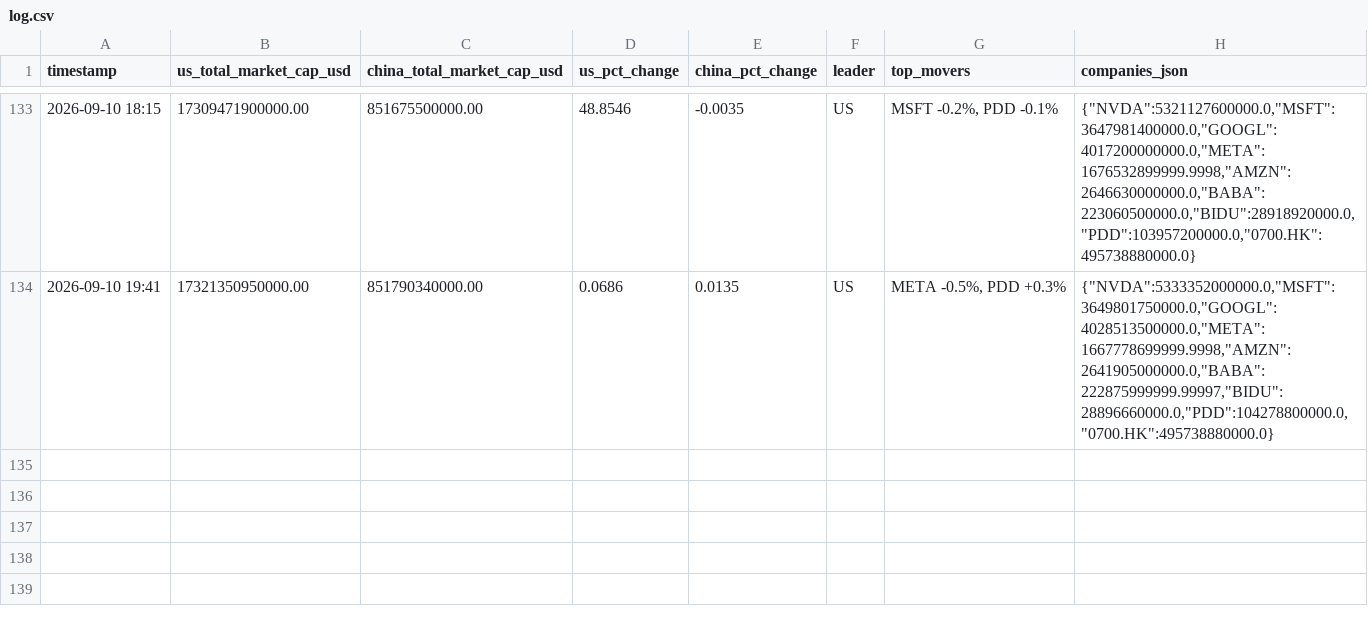
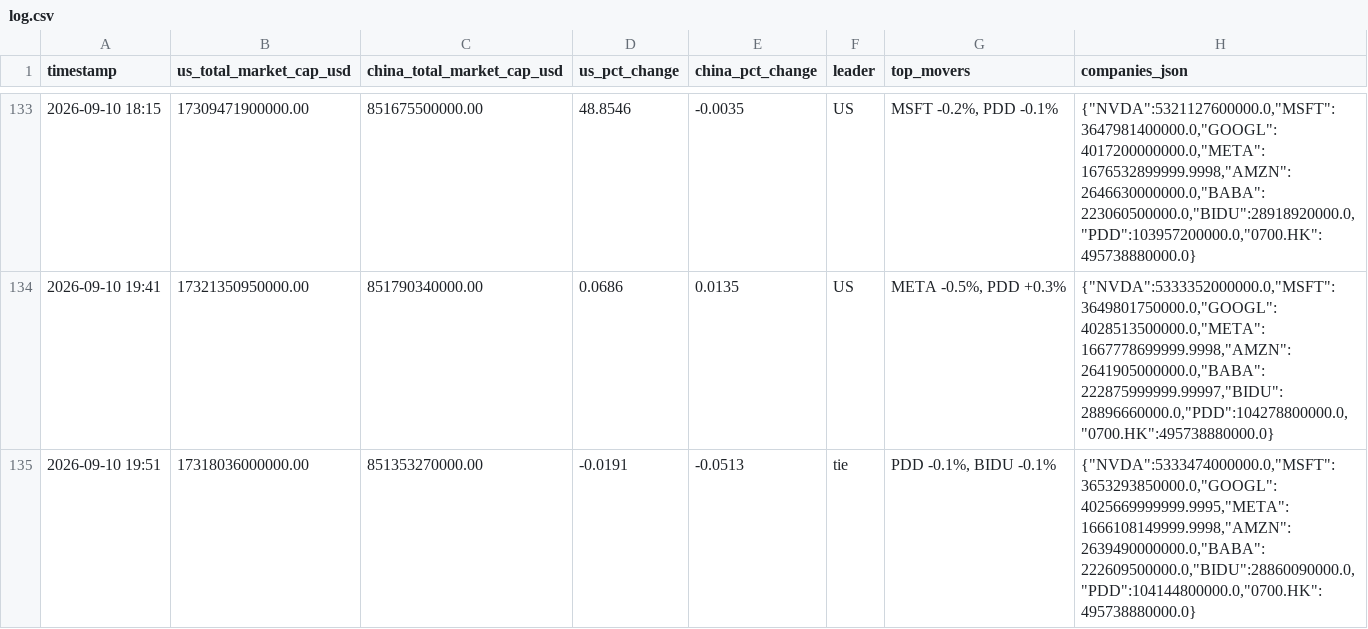
Before and after one commit to alioth-stat/hopper_greenout, a CSV file: data/log.csv, drawn as a sheet; only a part is shown, gaps mark what is left out.

Commit message:
Update AI market cap log: PDD -0.1%, BIDU -0.1% (2026-09-10 19:51)

```diff
--- a/data/log.csv
+++ b/data/log.csv
@@ -134 +134,2 @@ timestamp,us_total_market_cap_usd,china_total_market_cap_usd,us_pct_change,china
 2026-09-10 19:41,17321350950000.00,851790340000.00,0.0686,0.0135,US,"META -0.5%, PDD +0.3%","{""NVDA"":5333352000000.0,""MSFT"":3649801750000.0,""GOOGL"":4028513500000.0,""META"":1667778699999.9998,""AMZN"":2641905000000.0,""BABA"":222875999999.99997,""BIDU"":28896660000.0,""PDD"":104278800000.0,""0700.HK"":495738880000.0}"
+2026-09-10 19:51,17318036000000.00,851353270000.00,-0.0191,-0.0513,tie,"PDD -0.1%, BIDU -0.1%","{""NVDA"":5333474000000.0,""MSFT"":3653293850000.0,""GOOGL"":4025669999999.9995,""META"":1666108149999.9998,""AMZN"":2639490000000.0,""BABA"":222609500000.0,""BIDU"":28860090000.0,""PDD"":104144800000.0,""0700.HK"":495738880000.0}"
```
